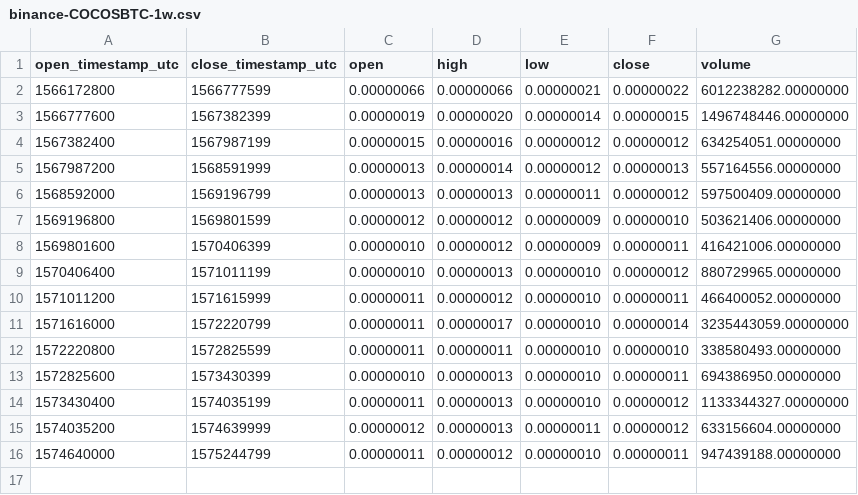
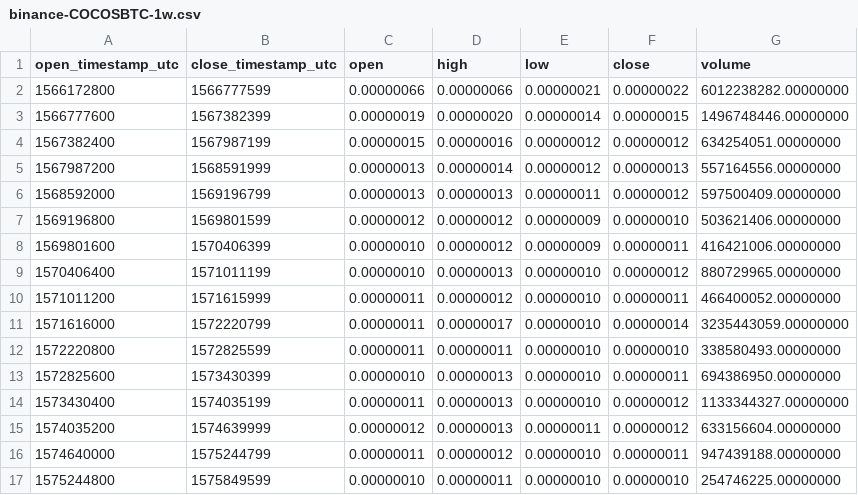
Before and after one commit to cryptobigbro/binance-COCOSBTC, a CSV file: binance-COCOSBTC-1w.csv, drawn as a sheet.

```diff
--- a/binance-COCOSBTC-1w.csv
+++ b/binance-COCOSBTC-1w.csv
@@ -16 +16,2 @@ open_timestamp_utc,close_timestamp_utc,open,high,low,close,volume
 1574640000,1575244799,0.00000011,0.00000012,0.00000010,0.00000011,947439188.00000000
+1575244800,1575849599,0.00000010,0.00000011,0.00000010,0.00000010,254746225.00000000
```
Also changed, not shown: binance-COCOSBTC-1d.csv, binance-COCOSBTC-1h.csv.
